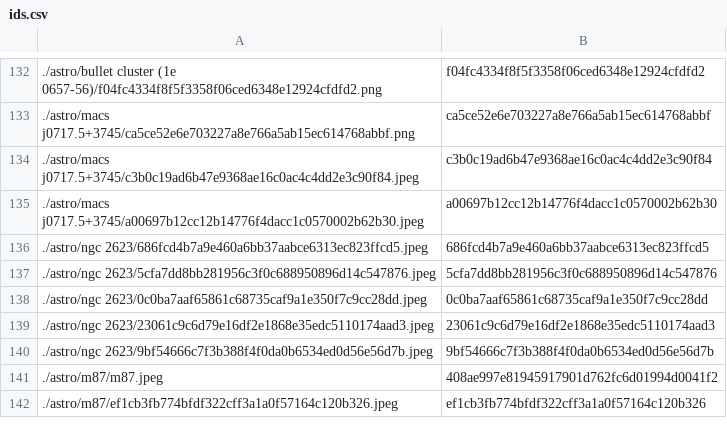
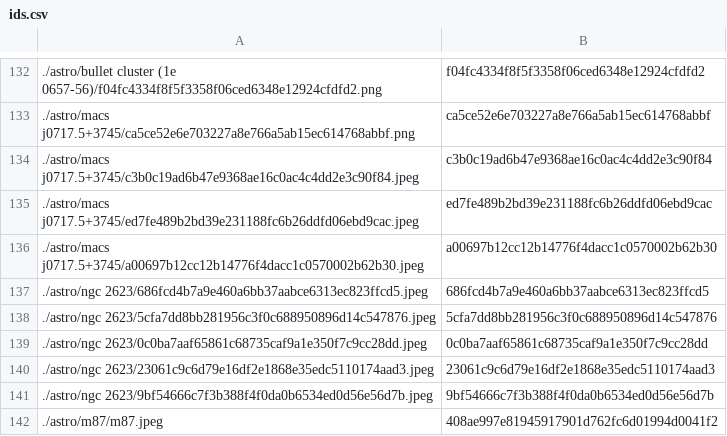
Before and after one commit to tctree333/Reach-For-The-Stars-Images, a CSV file: ids.csv, drawn as a sheet; only a part is shown, gaps mark what is left out; the shorter side is filled out with more unchanged rows; the diff names each change by its address in the sheet, - before the commit and + after, or states it on an @@ line.

```diff
--- a/ids.csv
+++ b/ids.csv
+row 135: ./astro/macs j0717.5+3745/ed7fe489b2bd39e231188fc6b26ddfd06ebd9cac.jpeg | ed7fe489b2bd39e231188fc6b26ddfd06ebd9cac
```
